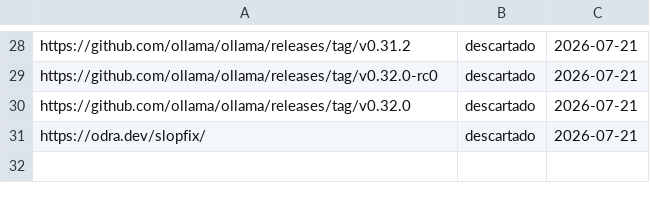
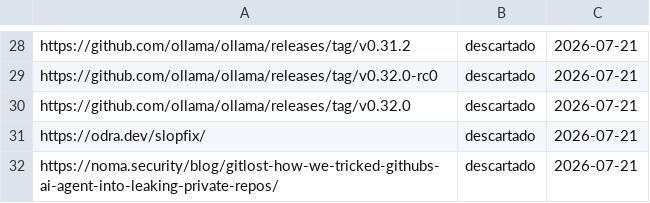
Before and after one commit to proyectotestbuk/radar-ia, a TSV file: docs/estado.tsv, drawn as a sheet; only a part is shown, gaps mark what is left out.

Commit message:
estado: 2026-07-21 08:18

```diff
--- a/docs/estado.tsv
+++ b/docs/estado.tsv
@@ -31 +31,2 @@ https://github.com/ollama/ollama/releases/tag/v0.32.0	descartado	2026-07-21
 https://odra.dev/slopfix/	descartado	2026-07-21
+https://noma.security/blog/gitlost-how-we-tricked-githubs-ai-agent-into-leaking-private-repos/	descartado	2026-07-21
```
